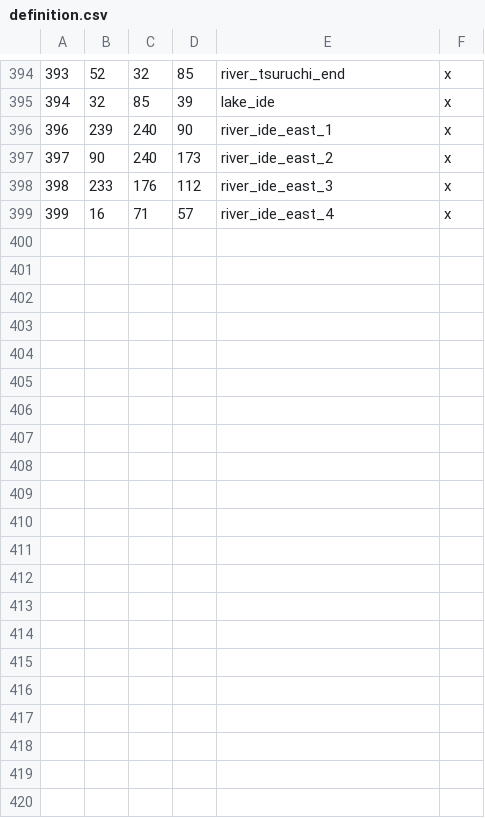
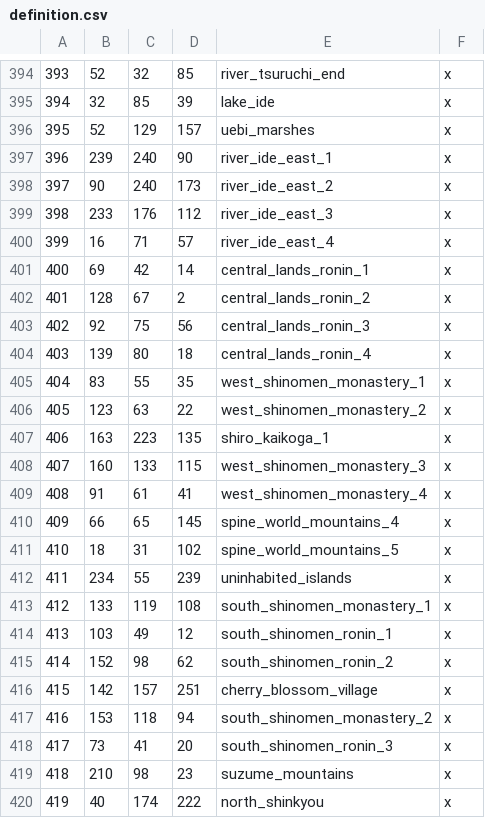
Before and after one commit to DrDadolle/EmeraldEmpire-CK3-Mod, a CSV file: RokuganWIP/map_data/definition.csv, drawn as a sheet; only a part is shown, gaps mark what is left out; the diff covers the shown part only.

```diff
--- a/RokuganWIP/map_data/definition.csv
+++ b/RokuganWIP/map_data/definition.csv
@@ -395,2 +395,3 @@
 394;32;85;39;lake_ide;x
+395;52;129;157;uebi_marshes;x
 396;239;240;90;river_ide_east_1;x
@@ -399 +400,21 @@
 399;16;71;57;river_ide_east_4;x
+400;69;42;14;central_lands_ronin_1;x
+401;128;67;2;central_lands_ronin_2;x
+402;92;75;56;central_lands_ronin_3;x
+403;139;80;18;central_lands_ronin_4;x
+404;83;55;35;west_shinomen_monastery_1;x
+405;123;63;22;west_shinomen_monastery_2;x
+406;163;223;135;shiro_kaikoga_1;x
+407;160;133;115;west_shinomen_monastery_3;x
+408;91;61;41;west_shinomen_monastery_4;x
+409;66;65;145;spine_world_mountains_4;x
+410;18;31;102;spine_world_mountains_5;x
+411;234;55;239;uninhabited_islands;x
+412;133;119;108;south_shinomen_monastery_1;x
+413;103;49;12;south_shinomen_ronin_1;x
+414;152;98;62;south_shinomen_ronin_2;x
+415;142;157;251;cherry_blossom_village;x
+416;153;118;94;south_shinomen_monastery_2;x
+417;73;41;20;south_shinomen_ronin_3;x
+418;210;98;23;suzume_mountains;x
+419;40;174;222;north_shinkyou;x
```
Also changed, not shown: 2 added rows and 2 removed rows elsewhere in this file, 49 other files.
